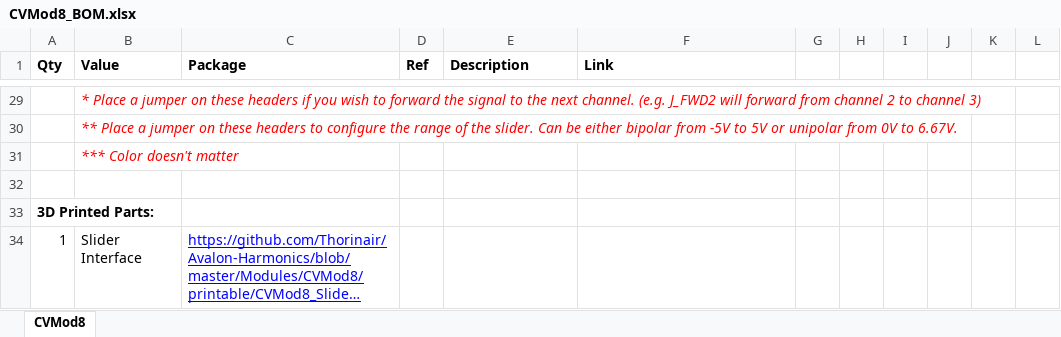
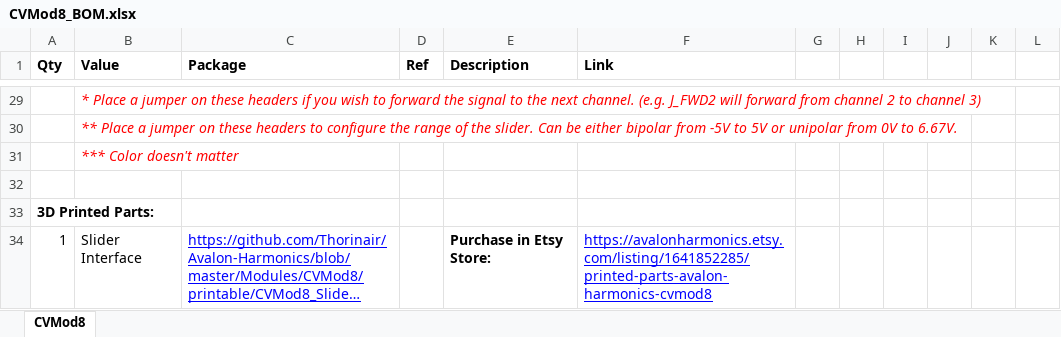
Before and after one commit to Thorinair/Avalon-Harmonics, an Excel workbook: Modules/CVMod8/CVMod8_BOM.xlsx, sheet CVMod8, drawn as a sheet; only a part is shown, gaps mark what is left out; long unchanged cells end in …; values as stored, in another font and other column widths than the file's, no borders; the diff names each change by its address in the sheet, - before the commit and + after, or states it on an @@ line.

Commit message:
Add links to printed parts on Etsy.

```diff
--- a/Modules/CVMod8/CVMod8_BOM.xlsx (sheet CVMod8)
+++ b/Modules/CVMod8/CVMod8_BOM.xlsx (sheet CVMod8)
-E34 (Description): (empty)
+E34 (Description): Purchase in Etsy Store:
-F34 (Link): (empty)
+F34 (Link): https://avalonharmonics.etsy.com/listing/1641852285/printed-parts-avalon-harmonics-cvmod8
```
Also changed, not shown: Modules/Nucleus/Nucleus_BOM.xlsx.
